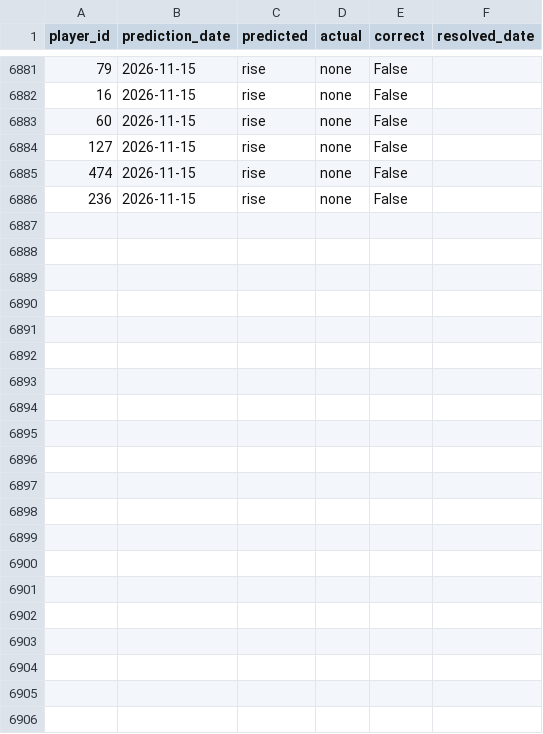
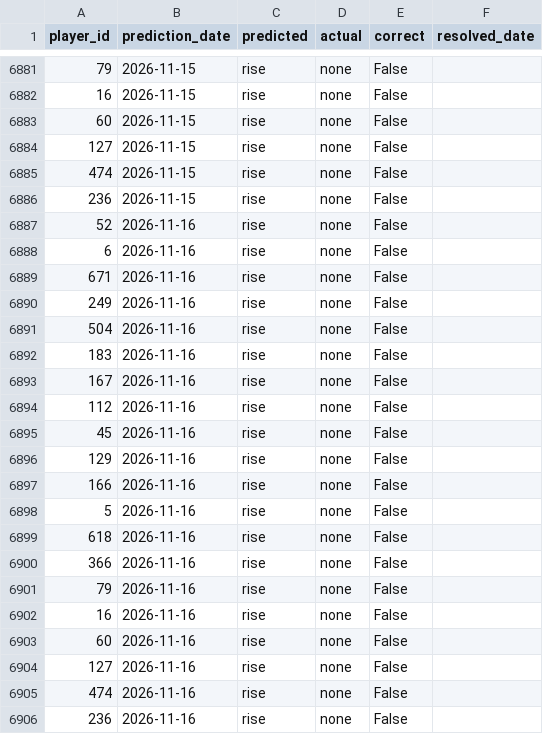
Before and after one commit to dauadaishaya9-lab/Fpl-price-predictor-, a CSV file: data/evaluation.csv, drawn as a sheet; only a part is shown, gaps mark what is left out.

```diff
--- a/data/evaluation.csv
+++ b/data/evaluation.csv
@@ -6886 +6886,21 @@ player_id,prediction_date,predicted,actual,correct,resolved_date
 236,2026-11-15,rise,none,False,
+52,2026-11-16,rise,none,False,
+6,2026-11-16,rise,none,False,
+671,2026-11-16,rise,none,False,
+249,2026-11-16,rise,none,False,
+504,2026-11-16,rise,none,False,
+183,2026-11-16,rise,none,False,
+167,2026-11-16,rise,none,False,
+112,2026-11-16,rise,none,False,
+45,2026-11-16,rise,none,False,
+129,2026-11-16,rise,none,False,
+166,2026-11-16,rise,none,False,
+5,2026-11-16,rise,none,False,
+618,2026-11-16,rise,none,False,
+366,2026-11-16,rise,none,False,
+79,2026-11-16,rise,none,False,
+16,2026-11-16,rise,none,False,
+60,2026-11-16,rise,none,False,
+127,2026-11-16,rise,none,False,
+474,2026-11-16,rise,none,False,
+236,2026-11-16,rise,none,False,
```
Also changed, not shown: data/last_prices.csv, data/latest.csv, 5 other files.
